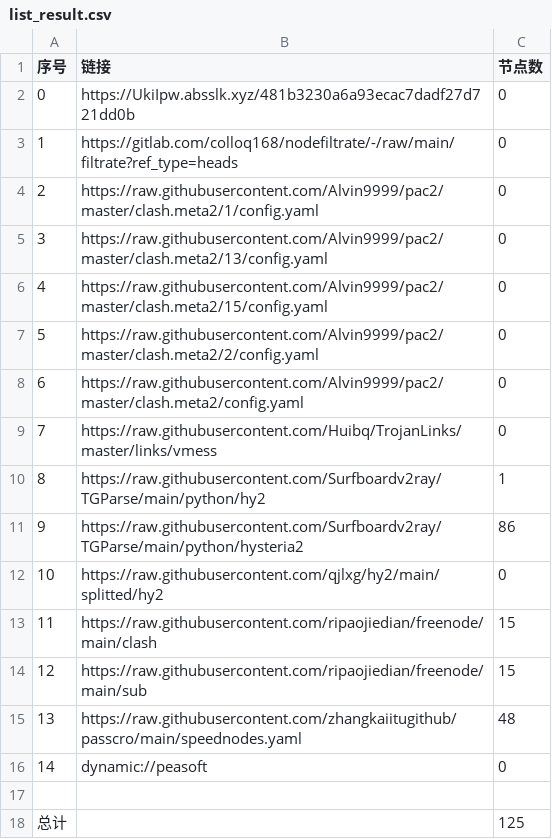
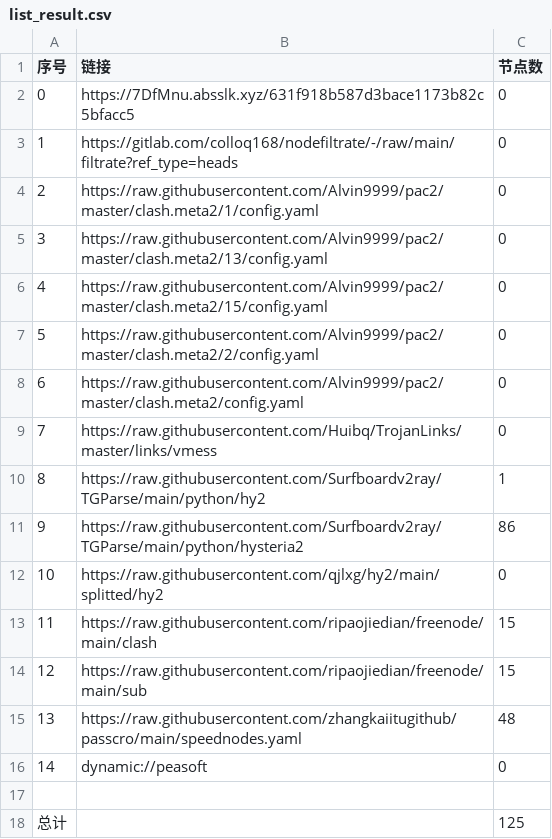
Before and after one commit to suanxidanian/AutoMergePublicNodes, a CSV file: list_result.csv, drawn as a sheet.

```diff
--- a/list_result.csv
+++ b/list_result.csv
@@ -1,3 +1,3 @@
 序号,链接,节点数
-0,https://UkiIpw.absslk.xyz/481b3230a6a93ecac7dadf27d721dd0b,0
+0,https://7DfMnu.absslk.xyz/631f918b587d3bace1173b82c5bfacc5,0
 1,https://gitlab.com/colloq168/nodefiltrate/-/raw/main/filtrate?ref_type=heads,0
```
Also changed, not shown: 3 other files.
